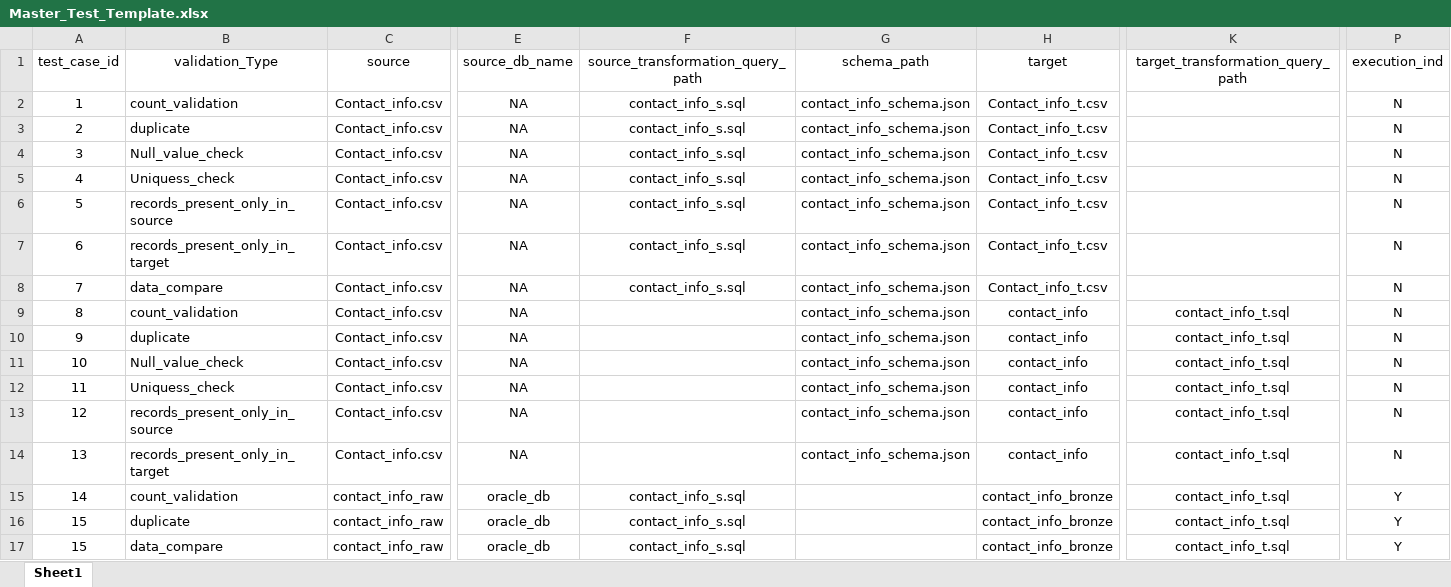
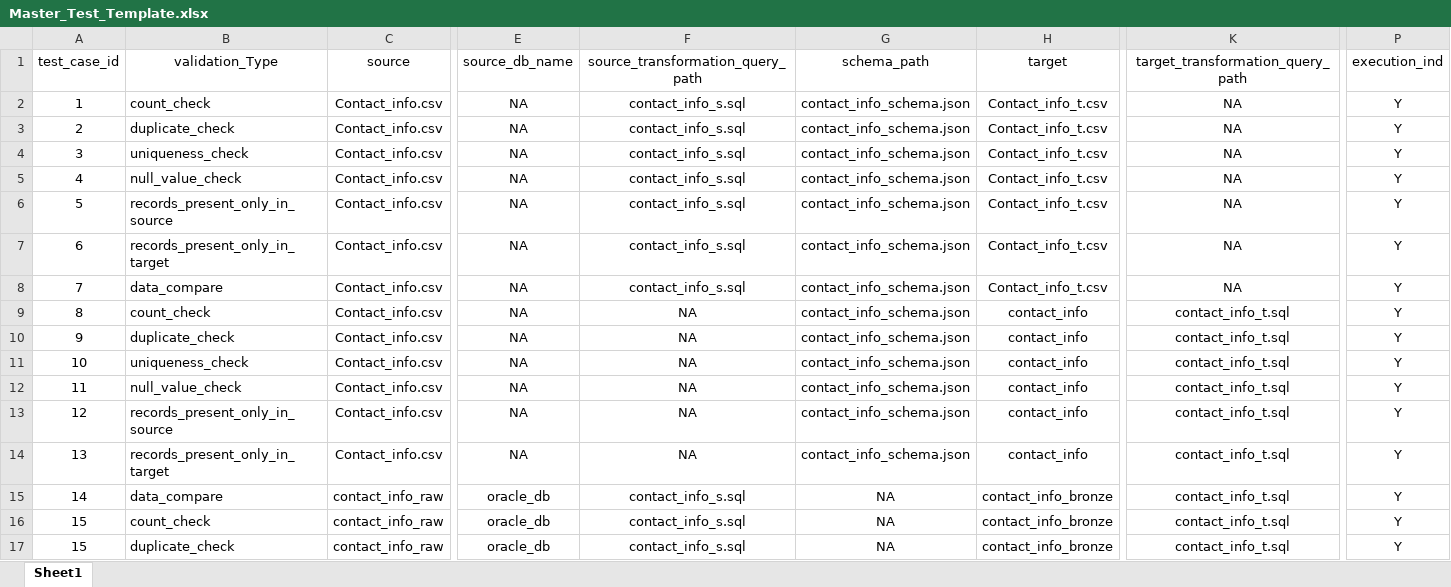
Before and after one commit to novemberautomation2023/Data_Automation_project, an Excel workbook: Config/Master_Test_Template.xlsx, sheet Sheet1, drawn as a sheet; only a part is shown, gaps mark what is left out; values as stored, in another font and other column widths than the file's, no borders; the diff names each change by its address in the sheet, - before the commit and + after, or states it on an @@ line.

Commit message:
Master template added

```diff
--- a/Config/Master_Test_Template.xlsx (sheet Sheet1)
+++ b/Config/Master_Test_Template.xlsx (sheet Sheet1)
-B2 (validation_Type): count_validation
+B2 (validation_Type): count_check
-K2:K8 (target_transformation_query_path): (empty)
+K2:K8 (target_transformation_query_path): NA
-P2:P14 (execution_ind): N
+P2:P14 (execution_ind): Y
-B3 (validation_Type): duplicate
+B3 (validation_Type): duplicate_check
-B4 (validation_Type): Null_value_check
+B4 (validation_Type): uniqueness_check
-B5 (validation_Type): Uniquess_check
+B5 (validation_Type): null_value_check
-B9 (validation_Type): count_validation
+B9 (validation_Type): count_check
-F9:F14 (source_transformation_query_path): (empty)
+F9:F14 (source_transformation_query_path): NA
-B10 (validation_Type): duplicate
+B10 (validation_Type): duplicate_check
-B11 (validation_Type): Null_value_check
+B11 (validation_Type): uniqueness_check
-B12 (validation_Type): Uniquess_check
+B12 (validation_Type): null_value_check
-B15 (validation_Type): count_validation
+B15 (validation_Type): data_compare
-G15:G17 (schema_path): (empty)
+G15:G17 (schema_path): NA
-B16 (validation_Type): duplicate
+B16 (validation_Type): count_check
-B17 (validation_Type): data_compare
+B17 (validation_Type): duplicate_check
```
Also changed, not shown: 7 other files.
